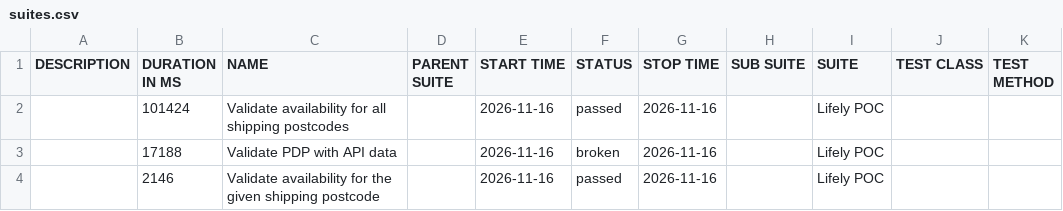
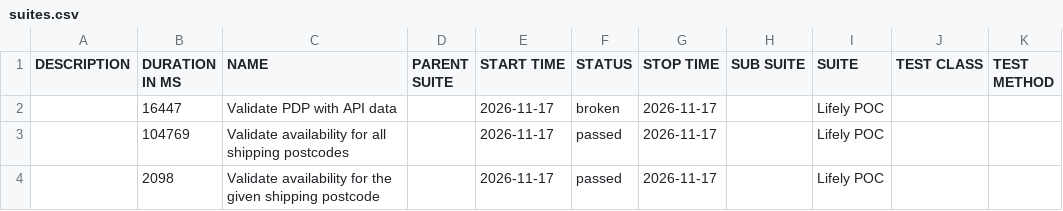
Before and after one commit to Het0603/E-Living, a CSV file: data/suites.csv, drawn as a sheet.

```diff
--- a/data/suites.csv
+++ b/data/suites.csv
@@ -1,4 +1,4 @@
 "DESCRIPTION","DURATION IN MS","NAME","PARENT SUITE","START TIME","STATUS","STOP TIME","SUB SUITE","SUITE","TEST CLASS","TEST METHOD"
-"","101424","Validate availability for all shipping postcodes","","2026-11-16","passed","2026-11-16","","Lifely POC","",""
-"","17188","Validate PDP with API data","","2026-11-16","broken","2026-11-16","","Lifely POC","",""
-"","2146","Validate availability for the given shipping postcode","","2026-11-16","passed","2026-11-16","","Lifely POC","",""
+"","16447","Validate PDP with API data","","2026-11-17","broken","2026-11-17","","Lifely POC","",""
+"","104769","Validate availability for all shipping postcodes","","2026-11-17","passed","2026-11-17","","Lifely POC","",""
+"","2098","Validate availability for the given shipping postcode","","2026-11-17","passed","2026-11-17","","Lifely POC","",""
```
Also changed, not shown: 25 other files.
